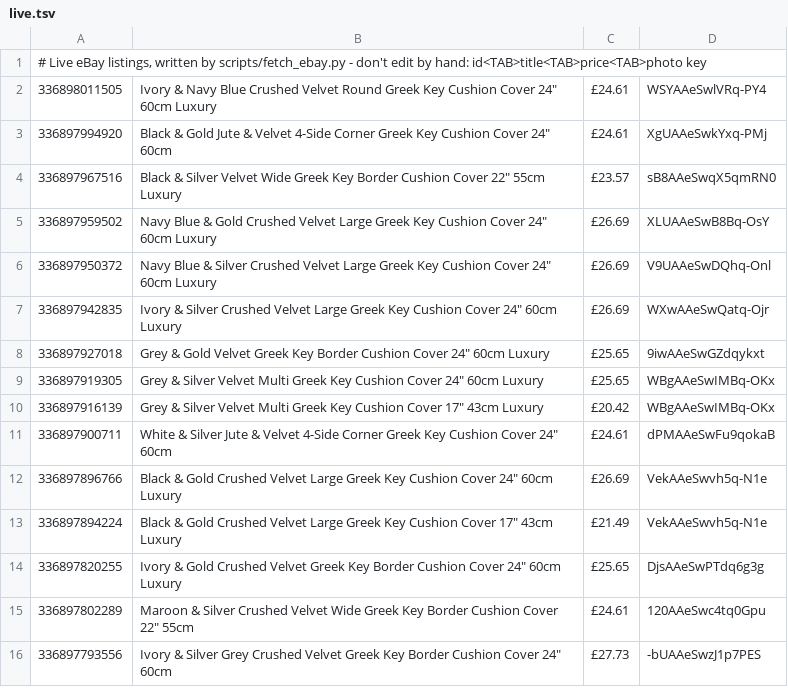
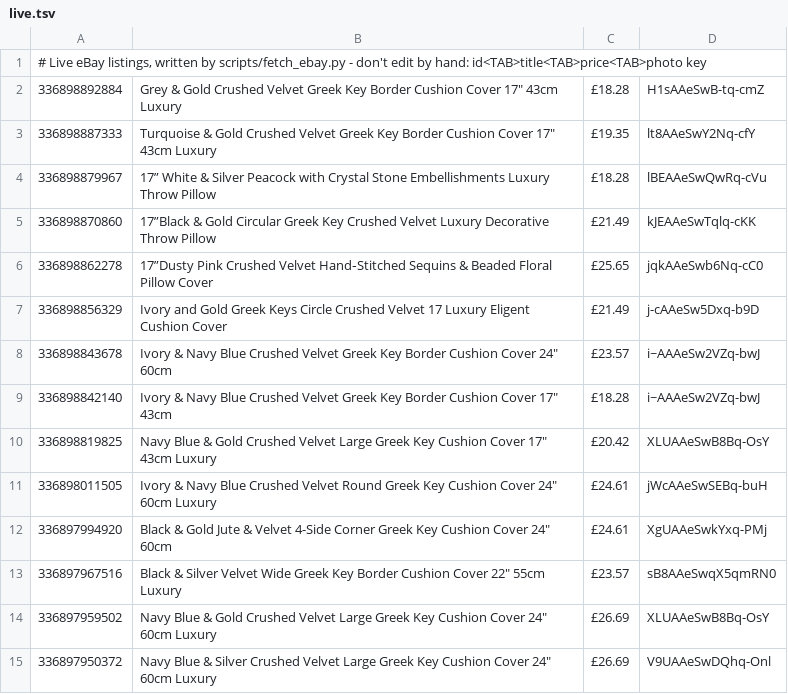
Before and after one commit to alfarash/alfarash-site, a TSV file: data/live.tsv, drawn as a sheet; only a part is shown; the shorter side is filled out with more unchanged rows.

```diff
--- a/data/live.tsv
+++ b/data/live.tsv
@@ -1,3 +1,12 @@
 # Live eBay listings, written by scripts/fetch_ebay.py - don't edit by hand: id<TAB>title<TAB>price<TAB>photo key
-336898011505	Ivory & Navy Blue Crushed Velvet Round Greek Key Cushion Cover 24" 60cm Luxury	£24.61	WSYAAeSwlVRq-PY4
+336898892884	Grey & Gold Crushed Velvet Greek Key Border Cushion Cover 17" 43cm Luxury	£18.28	H1sAAeSwB-tq-cmZ
+336898887333	Turquoise & Gold Crushed Velvet Greek Key Border Cushion Cover 17" 43cm Luxury	£19.35	lt8AAeSwY2Nq-cfY
+336898879967	17” White & Silver Peacock with Crystal Stone Embellishments Luxury Throw Pillow	£18.28	lBEAAeSwQwRq-cVu
+336898870860	17”Black & Gold Circular Greek Key Crushed Velvet Luxury Decorative Throw Pillow	£21.49	kJEAAeSwTqlq-cKK
+336898862278	17”Dusty Pink Crushed Velvet Hand‑Stitched Sequins & Beaded Floral Pillow Cover	£25.65	jqkAAeSwb6Nq-cC0
+336898856329	Ivory and Gold Greek Keys Circle Crushed Velvet 17 Luxury Eligent Cushion Cover	£21.49	j-cAAeSw5Dxq-b9D
+336898843678	Ivory & Navy Blue Crushed Velvet Greek Key Border Cushion Cover 24" 60cm	£23.57	i~AAAeSw2VZq-bwJ
+336898842140	Ivory & Navy Blue Crushed Velvet Greek Key Border Cushion Cover 17" 43cm	£18.28	i~AAAeSw2VZq-bwJ
+336898819825	Navy Blue & Gold Crushed Velvet Large Greek Key Cushion Cover 17" 43cm Luxury	£20.42	XLUAAeSwB8Bq-OsY
+336898011505	Ivory & Navy Blue Crushed Velvet Round Greek Key Cushion Cover 24" 60cm Luxury	£24.61	jWcAAeSwSEBq-buH
 336897994920	Black & Gold Jute & Velvet 4-Side Corner Greek Key Cushion Cover 24" 60cm	£24.61	XgUAAeSwkYxq-PMj
```
